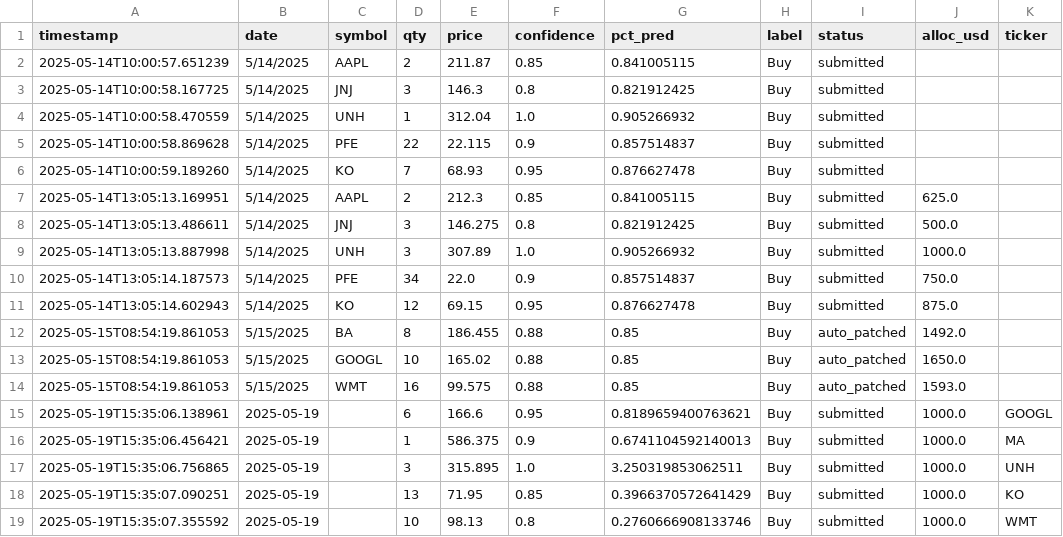
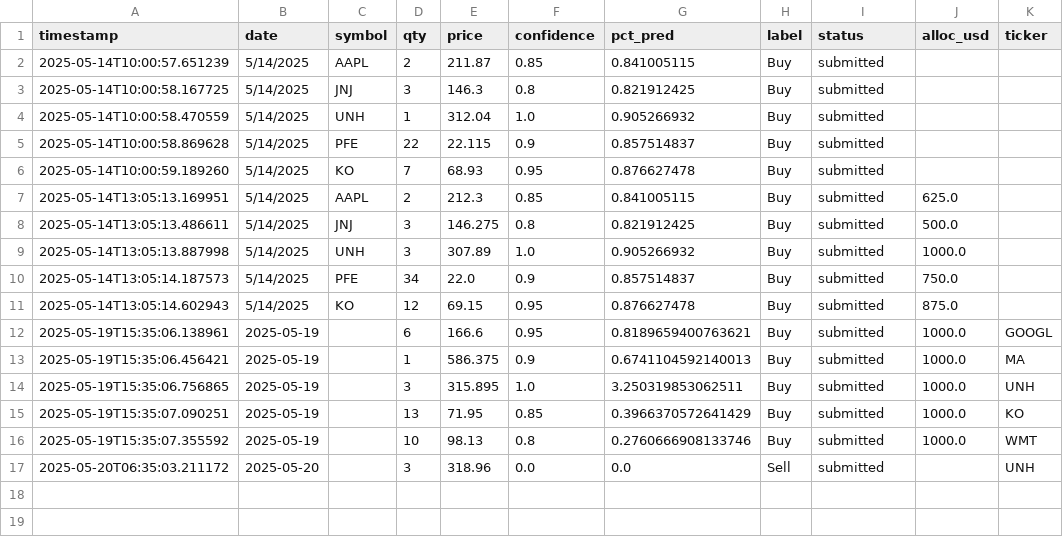
Before and after one commit to amfs11/momentum-dashboard, a CSV file: scripts/logs/order_log.csv, drawn as a sheet; removed rows and columns are numbered as before the commit, all else as after; the diff names each change by its address in the sheet, - before the commit and + after, or states it on an @@ line.

```diff
--- a/scripts/logs/order_log.csv
+++ b/scripts/logs/order_log.csv
-row 12: 2025-05-15T08:54:19.861053 | 5/15/2025 | BA | 8 | 186.455 | 0.88 | 0.85 | Buy | auto_patched | 1492.0
-row 13: 2025-05-15T08:54:19.861053 | 5/15/2025 | GOOGL | 10 | 165.02 | 0.88 | 0.85 | Buy | auto_patched | 1650.0
-row 14: 2025-05-15T08:54:19.861053 | 5/15/2025 | WMT | 16 | 99.575 | 0.88 | 0.85 | Buy | auto_patched | 1593.0
+row 17: 2025-05-20T06:35:03.211172 | 2025-05-20 |  | 3 | 318.96 | 0.0 | 0.0 | Sell | submitted |  | UNH
```
Also changed, not shown: scripts/logs/backtest_monthly_summary.csv, scripts/logs/backtest_per_ticker.csv, 10 other files.
